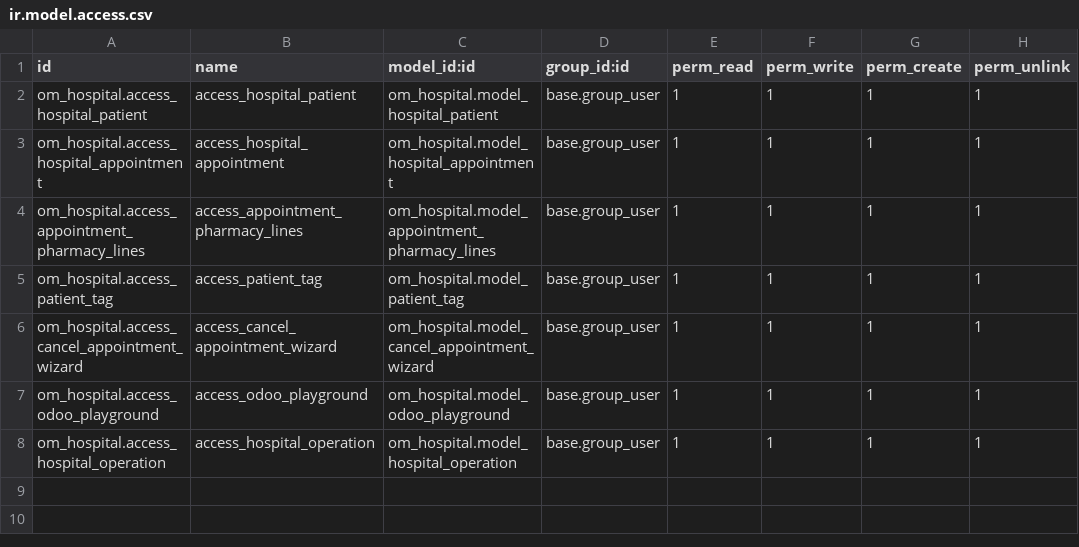
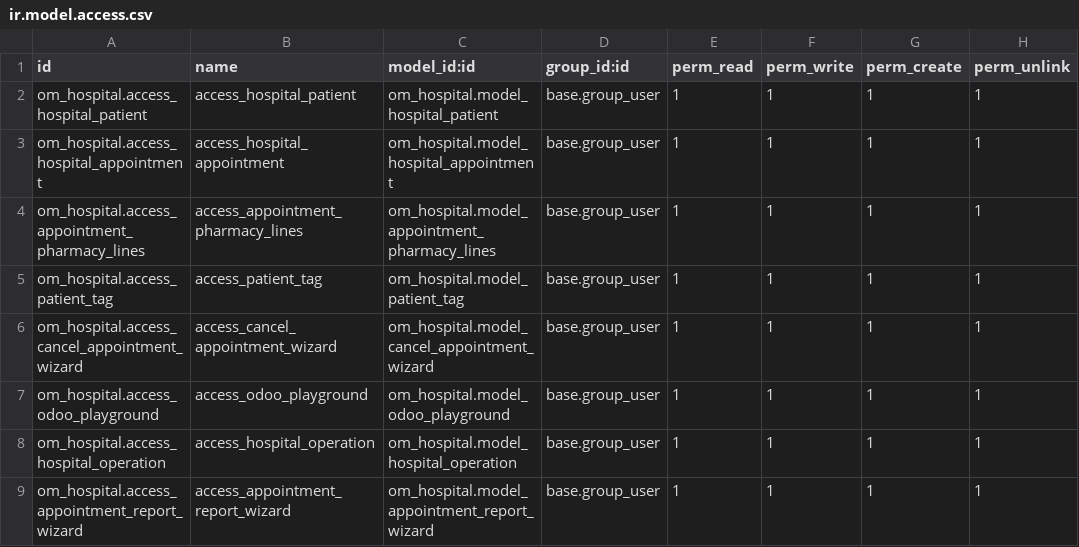
Before and after one commit to willcoderwang/odoo_development, a CSV file: om_hospital/security/ir.model.access.csv, drawn as a sheet.

Commit message:
create PDF reports from wizard

```diff
--- a/om_hospital/security/ir.model.access.csv
+++ b/om_hospital/security/ir.model.access.csv
@@ -8 +8,2 @@ om_hospital.access_odoo_playground,access_odoo_playground,om_hospital.model_odoo
 om_hospital.access_hospital_operation,access_hospital_operation,om_hospital.model_hospital_operation,base.group_user,1,1,1,1
+om_hospital.access_appointment_report_wizard,access_appointment_report_wizard,om_hospital.model_appointment_report_wizard,base.group_user,1,1,1,1
```
Also changed, not shown: 7 other files.
